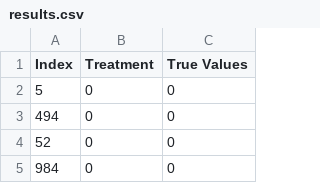
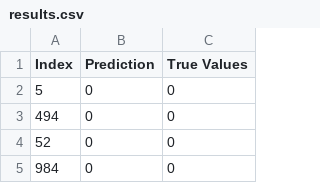
Before and after one commit to DrunkOnBytes/Mental-Health-and-Suicides, a CSV file: results.csv, drawn as a sheet; only a part is shown.

Commit message:
added prediction notebook and result file

```diff
--- a/results.csv
+++ b/results.csv
@@ -1,2 +1,2 @@
-Index,Treatment,True Values
+Index,Prediction,True Values
 5,0,0
```
Also changed, not shown: 1 other file.
